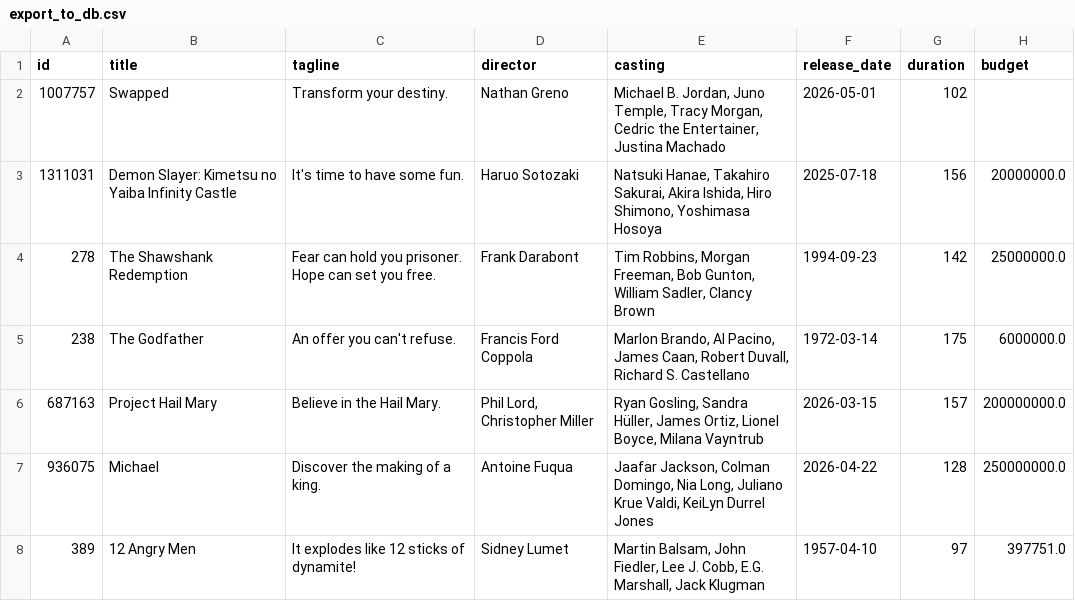
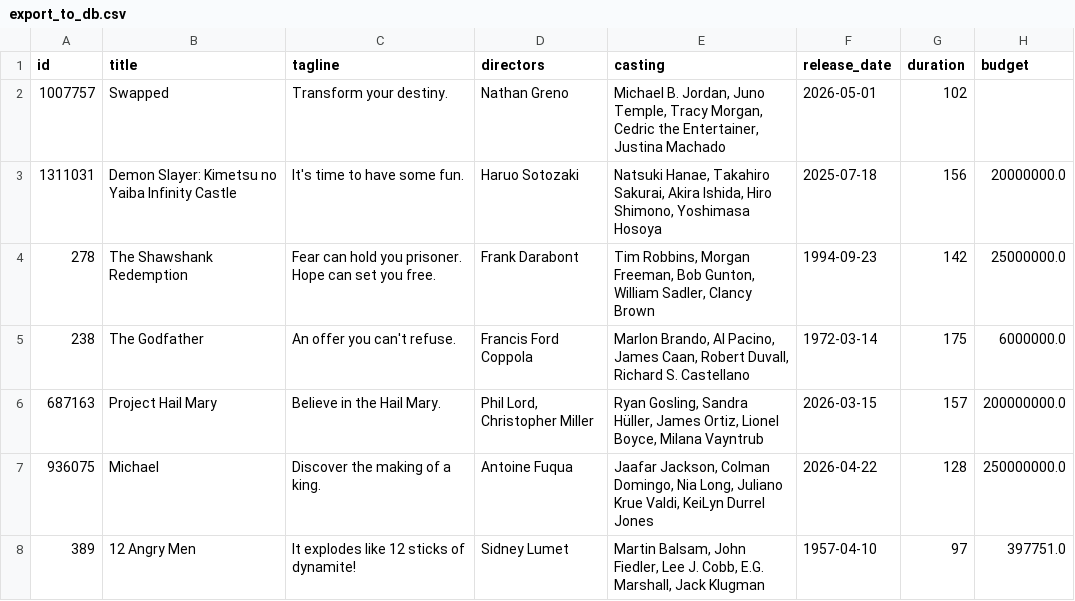
Before and after one commit to TristanDspt/cinedata, a CSV file: data/processed/export_to_db.csv, drawn as a sheet; only a part is shown; the diff names each change by its address in the sheet, - before the commit and + after, or states it on an @@ line.

Commit message:
data

```diff
--- a/data/processed/export_to_db.csv
+++ b/data/processed/export_to_db.csv
-D1: director
+D1: directors
```
